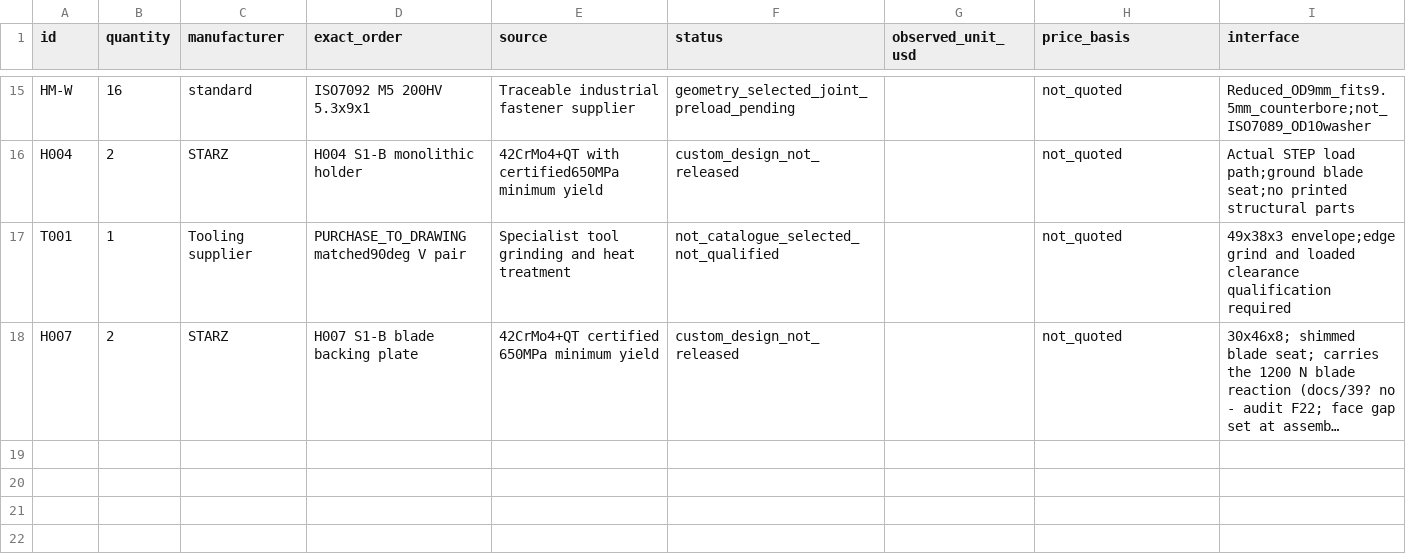
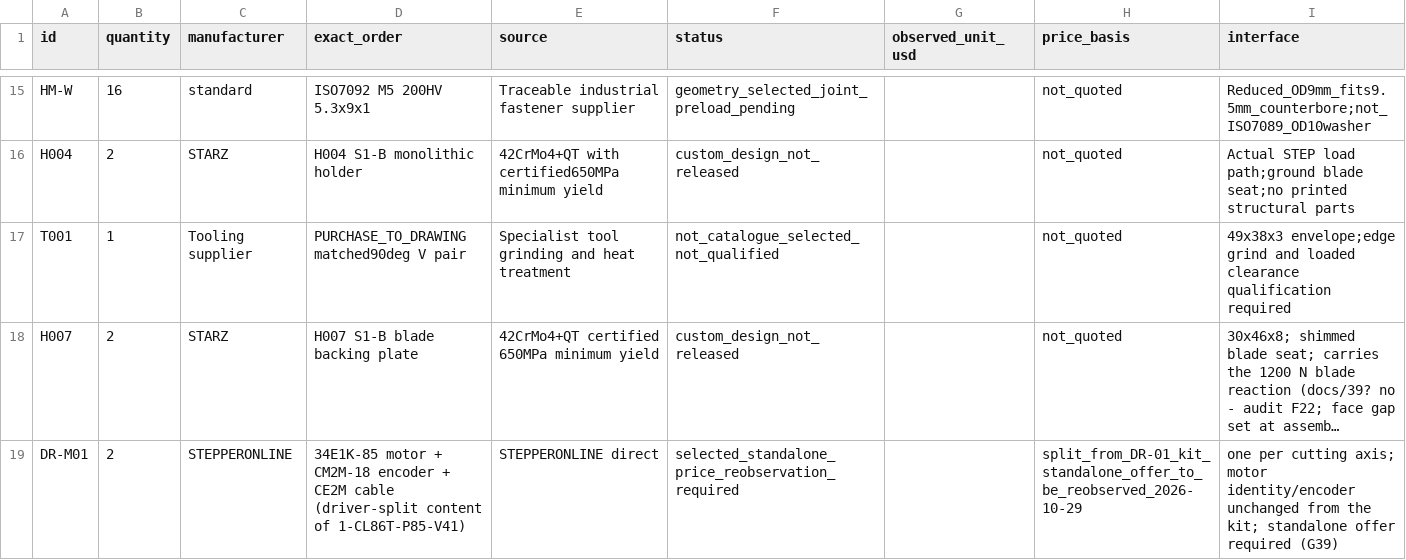
Before and after one commit to sbelakho2/Cutting, a CSV file: bom/selected-cutting-head.csv, drawn as a sheet; only a part is shown, gaps mark what is left out; long unchanged cells end in …; the diff covers the shown part only; the diff names each change by its address in the sheet, - before the commit and + after, or states it on an @@ line.

```diff
--- a/bom/selected-cutting-head.csv
+++ b/bom/selected-cutting-head.csv
+row 19: DR-M01 | 2 | STEPPERONLINE | 34E1K-85 motor + CM2M-18 encoder + CE2M cable (driver-split content of 1-CL86T-P85-V41) | STEPPERONLINE direct | selected_standalone_price_reobservation_required |  | split_from_DR-01_kit_standalone_offer_to_be_reobserved_2026-10-29 | one per cutting axis; motor identity/encoder unchanged from the kit; standalone offer required (G39)
```
Also changed, not shown: 1 added row and 3 edited cells elsewhere in this file, bom/selected-transport-and-cabinet.csv, bom/sourcing-evidence-mechanical.csv, 23 other files.
